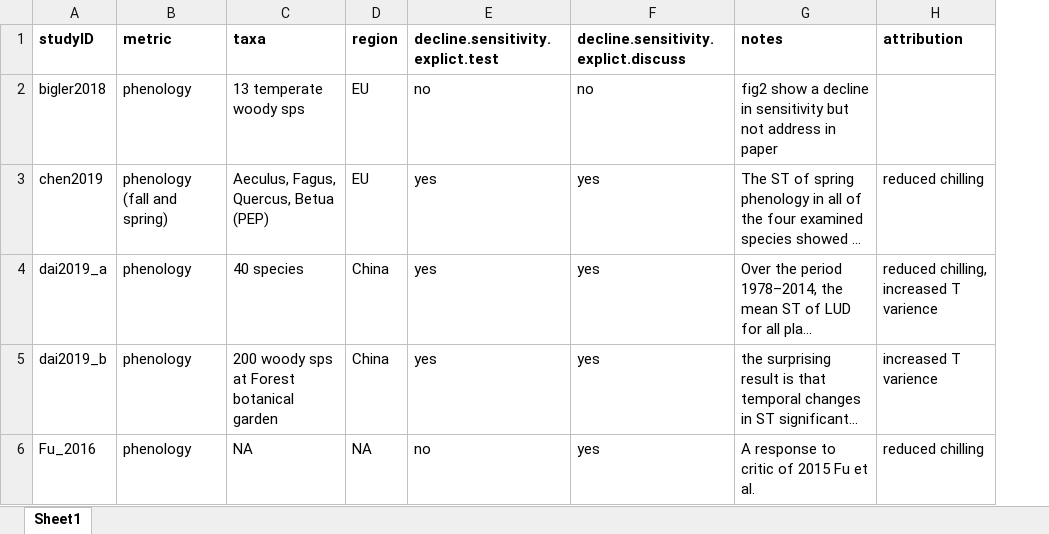
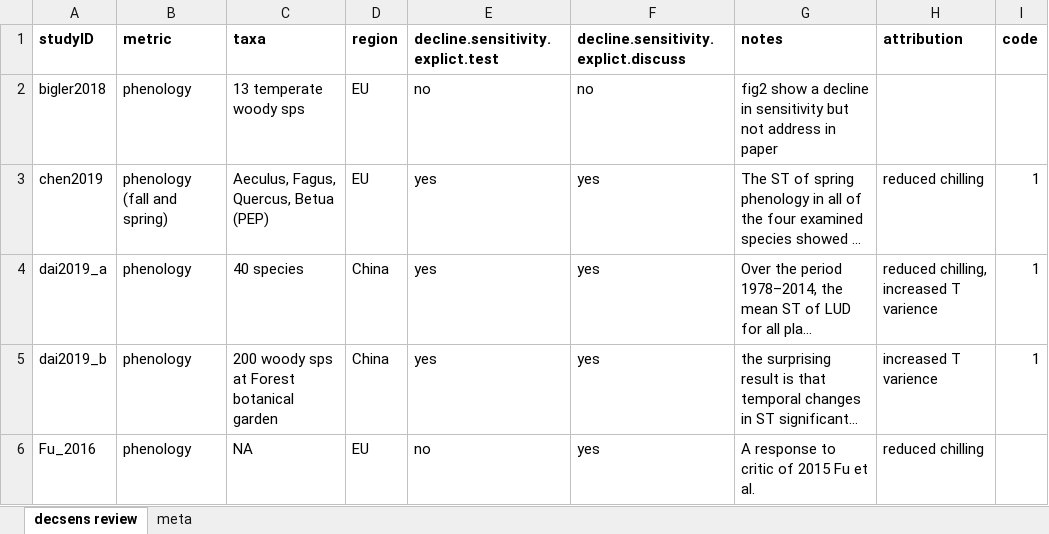
Before and after one commit to lizzieinvancouver/decsens, an Excel workbook: refs/litreview/full_review_guide.xlsx, sheet decsens review, drawn as a sheet; only a part is shown; long unchanged cells end in …; values as stored, in another font and other column widths than the file's, no borders; the diff covers the shown part only; the diff names each change by its address in the sheet, - before the commit and + after, or states it on an @@ line.

Commit message:
updated lit review

```diff
--- a/refs/litreview/full_review_guide.xlsx (sheet decsens review)
+++ b/refs/litreview/full_review_guide.xlsx (sheet decsens review)
-sheet tab: Sheet1
+sheet tab: decsens review
+sheet tab: meta
+column I (code), rows 3-5: all 1
-D6 (region): NA
+D6 (region): EU
```
Also changed, not shown: 23 added rows elsewhere in this sheet.
